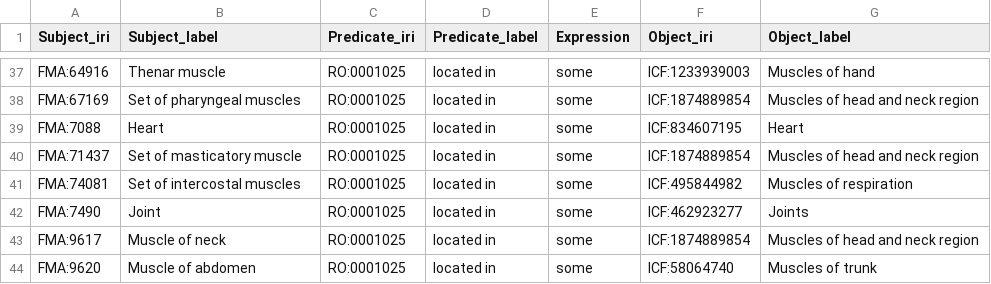
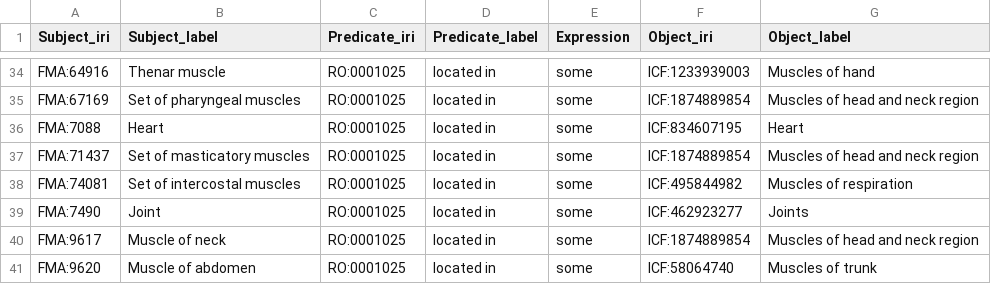
Before and after one commit to JuPoIm/promot, a TSV file: src/data/promot/R_axioms_anatomy-bs.tsv (was src/data/promot/axioms_anatomy-bs.tsv), drawn as a sheet; only a part is shown, gaps mark what is left out; the diff covers the shown part only.

```diff
--- a/src/data/promot/axioms_anatomy-bs.tsv
+++ b/src/data/promot/R_axioms_anatomy-bs.tsv
@@ -39,3 +36,3 @@ FMA:67169	Set of pharyngeal muscles	RO:0001025	located in	some	ICF:1874889854	Mu
 FMA:7088	Heart	RO:0001025	located in	some	ICF:834607195	Heart
-FMA:71437	Set of masticatory muscle 	RO:0001025	located in	some	ICF:1874889854	Muscles of head and neck region
+FMA:71437	Set of masticatory muscles	RO:0001025	located in	some	ICF:1874889854	Muscles of head and neck region
 FMA:74081	Set of intercostal muscles	RO:0001025	located in	some	ICF:495844982	Muscles of respiration
```
Also changed, not shown: 1 added row, 4 removed rows and 5 edited cells elsewhere in this file, src/templates/promot-component-base.tsv, 30 other files.
